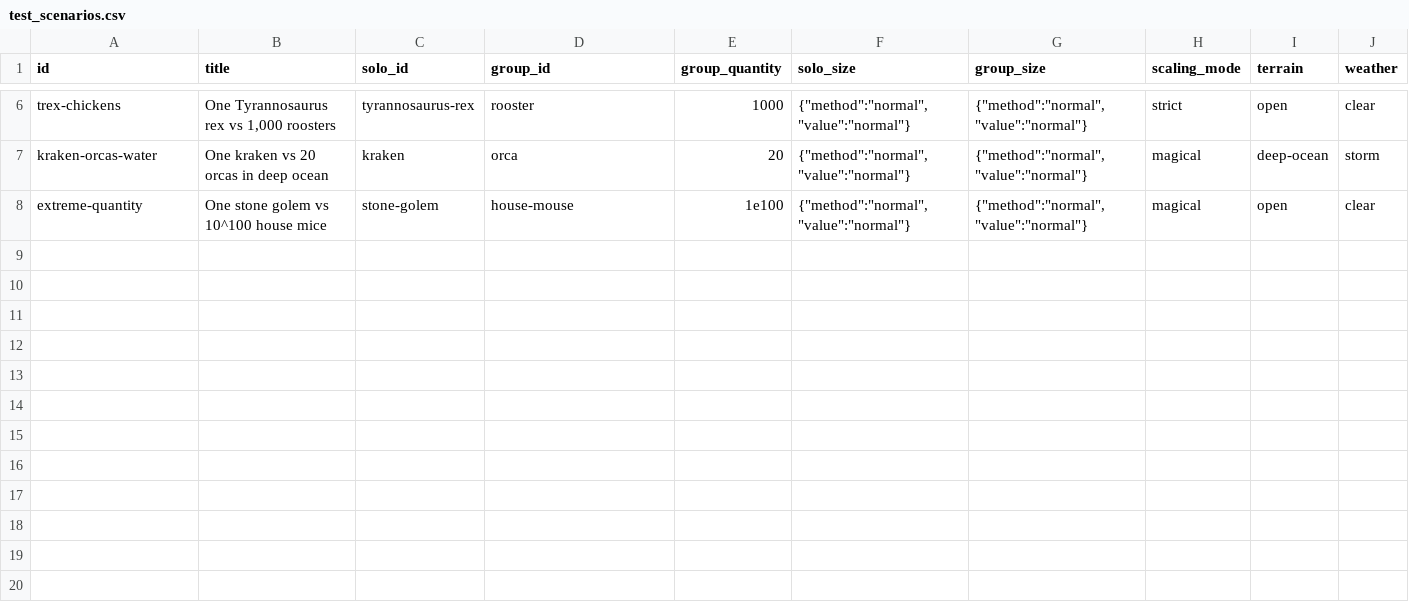
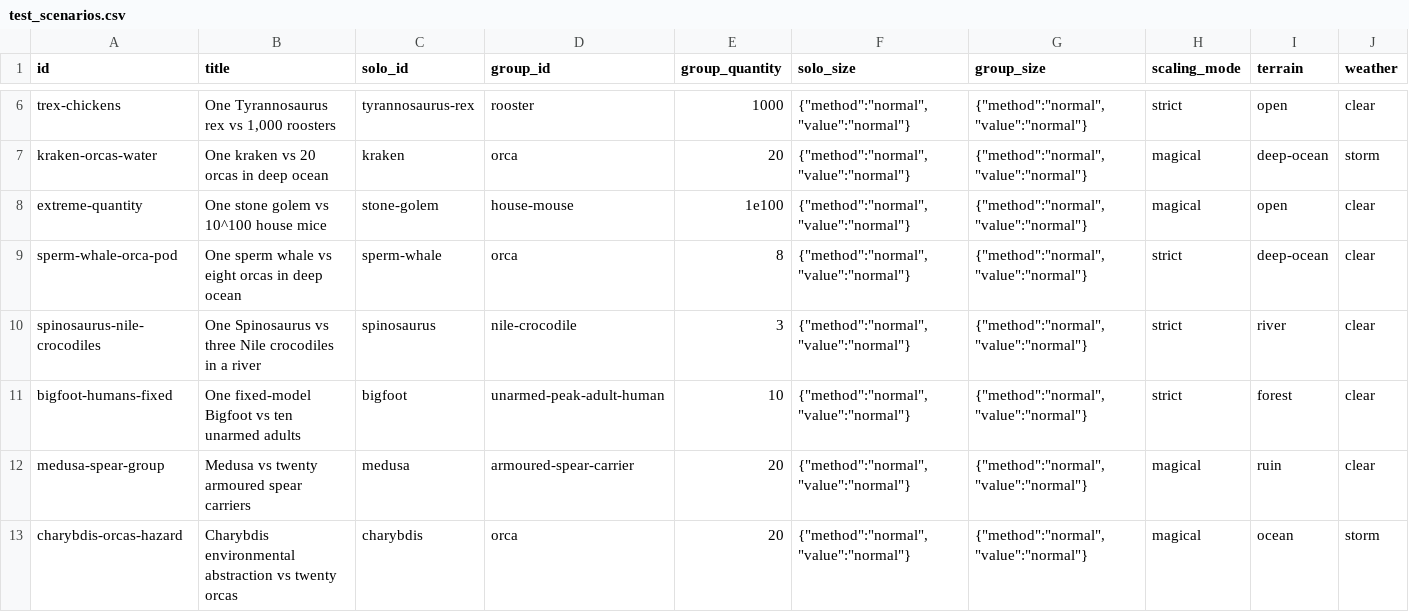
Before and after one commit to Samfa12-tech/What-Would-Win, a CSV file: data/test_scenarios.csv, drawn as a sheet; only a part is shown, gaps mark what is left out; rows hold the shown columns only; the diff names each change by its address in the sheet, - before the commit and + after, or states it on an @@ line.

Commit message:
Expand roster and debate methodology

```diff
--- a/data/test_scenarios.csv
+++ b/data/test_scenarios.csv
+row 9: sperm-whale-orca-pod | One sperm whale vs eight orcas in deep ocean | sperm-whale | orca | 8 | {"method":"normal","value":"normal"} | {"method":"normal","value":"normal"} | strict | deep-ocean | clear
+row 10: spinosaurus-nile-crocodiles | One Spinosaurus vs three Nile crocodiles in a river | spinosaurus | nile-crocodile | 3 | {"method":"normal","value":"normal"} | {"method":"normal","value":"normal"} | strict | river | clear
+row 11: bigfoot-humans-fixed | One fixed-model Bigfoot vs ten unarmed adults | bigfoot | unarmed-peak-adult-human | 10 | {"method":"normal","value":"normal"} | {"method":"normal","value":"normal"} | strict | forest | clear
+row 12: medusa-spear-group | Medusa vs twenty armoured spear carriers | medusa | armoured-spear-carrier | 20 | {"method":"normal","value":"normal"} | {"method":"normal","value":"normal"} | magical | ruin | clear
+row 13: charybdis-orcas-hazard | Charybdis environmental abstraction vs twenty orcas | charybdis | orca | 20 | {"method":"normal","value":"normal"} | {"method":"normal","value":"normal"} | magical | ocean | storm
```
Also changed, not shown: 38 other files.
